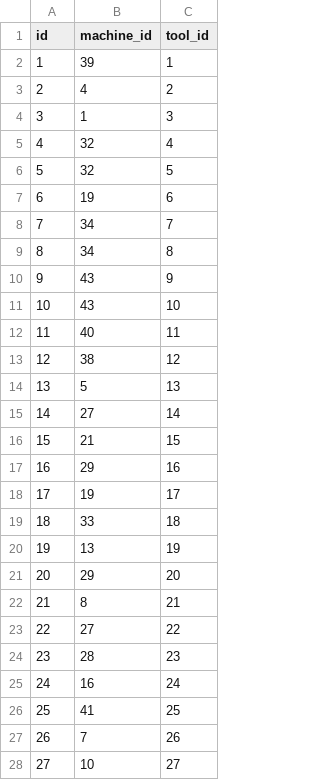
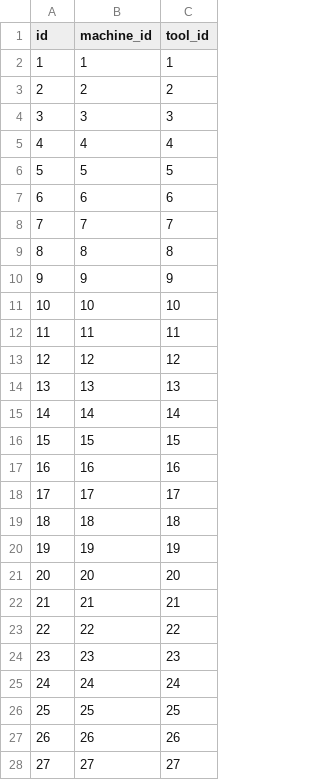
Before and after one commit to jschubert2/Machine_Management, a CSV file: backend/csv/tool_assignments.csv, drawn as a sheet; only a part is shown; the diff covers the shown part only.

```diff
--- a/backend/csv/tool_assignments.csv
+++ b/backend/csv/tool_assignments.csv
@@ -1,28 +1,28 @@
 id,machine_id,tool_id
-1,39,1
-2,4,2
-3,1,3
-4,32,4
-5,32,5
-6,19,6
-7,34,7
-8,34,8
-9,43,9
-10,43,10
-11,40,11
-12,38,12
-13,5,13
-14,27,14
-15,21,15
-16,29,16
-17,19,17
-18,33,18
-19,13,19
-20,29,20
-21,8,21
-22,27,22
-23,28,23
-24,16,24
-25,41,25
-26,7,26
-27,10,27
+1,1,1
+2,2,2
+3,3,3
+4,4,4
+5,5,5
+6,6,6
+7,7,7
+8,8,8
+9,9,9
+10,10,10
+11,11,11
+12,12,12
+13,13,13
+14,14,14
+15,15,15
+16,16,16
+17,17,17
+18,18,18
+19,19,19
+20,20,20
+21,21,21
+22,22,22
+23,23,23
+24,24,24
+25,25,25
+26,26,26
+27,27,27
```
Also changed, not shown: 3 edited cells elsewhere in this file, backend/csv/machine_metrics.csv, backend/csv/machines.csv, 7 other files.
